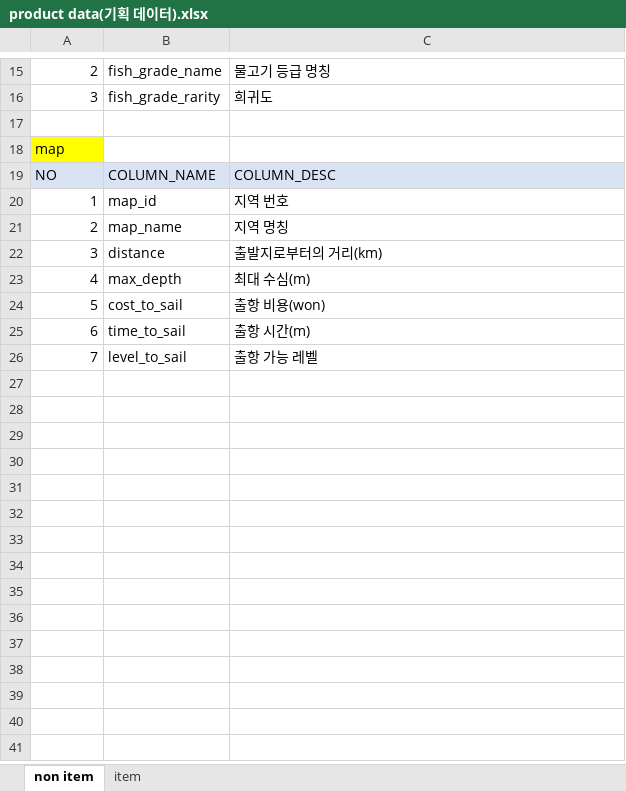
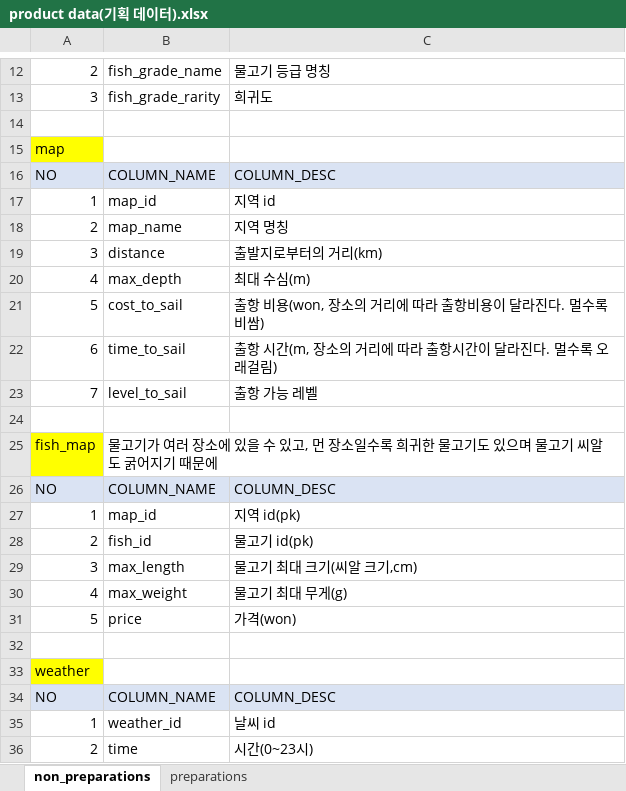
Before and after one commit to nayoonv/game-uruk2, an Excel workbook: product data(기획 데이터).xlsx, sheet non_preparations, drawn as a sheet; only a part is shown, gaps mark what is left out; values as stored, in another font and other column widths than the file's, no borders; addresses are those after the commit; the diff covers the shown part only; the diff names each change by its address in the sheet, - before the commit and + after, or states it on an @@ line.

```diff
--- a/product data(기획 데이터).xlsx (sheet non_preparations)
+++ b/product data(기획 데이터).xlsx (sheet non_preparations)
-sheet tab: non item
+sheet tab: non_preparations
-sheet tab: item
+sheet tab: preparations
-C17: 지역 번호
+C17: 지역 id
-C21: 출항 비용(won)
+C21: 출항 비용(won, 장소의 거리에 따라 출항비용이 달라진다. 멀수록 비쌈)
-C22: 출항 시간(m)
+C22: 출항 시간(m, 장소의 거리에 따라 출항시간이 달라진다. 멀수록 오래걸림)
+row 24: (empty)
+row 25: fish_map | 물고기가 여러 장소에 있을 수 있고, 먼 장소일수록 희귀한 물고기도 있으며 물고기 씨알도 굵어지기 때문에
+row 26: NO | COLUMN_NAME | COLUMN_DESC
+row 27: 1 | map_id | 지역 id(pk)
+row 28: 2 | fish_id | 물고기 id(pk)
+row 29: 3 | max_length | 물고기 최대 크기(씨알 크기,cm)
+row 30: 4 | max_weight | 물고기 최대 무게(g)
+row 31: 5 | price | 가격(won)
+row 32: (empty)
+row 33: weather
+row 34: NO | COLUMN_NAME | COLUMN_DESC
+row 35: 1 | weather_id | 날씨 id
+row 36: 2 | time | 시간(0~23시)
```
Also changed, not shown: 11 added rows, 3 removed rows and 4 edited cells elsewhere in this sheet, sheet preparations.
